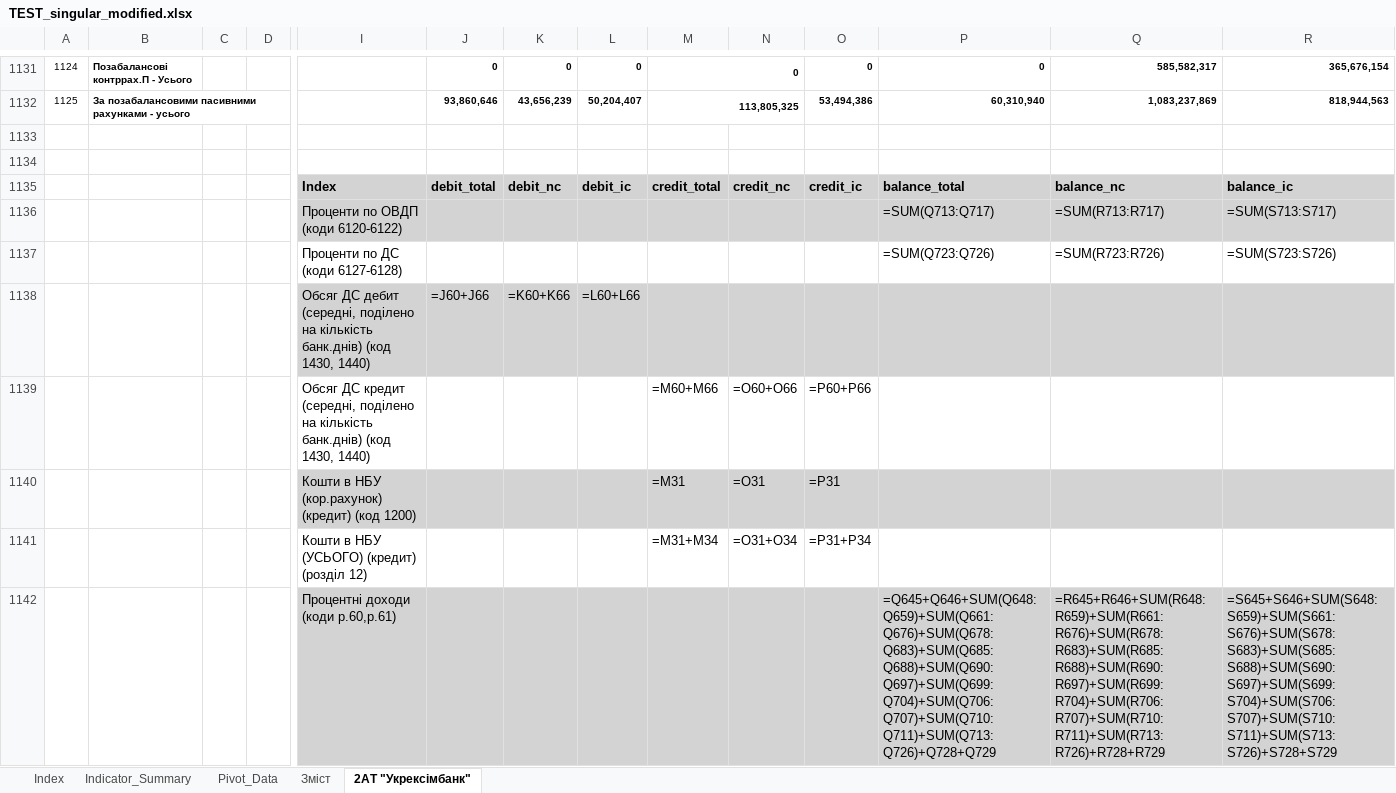
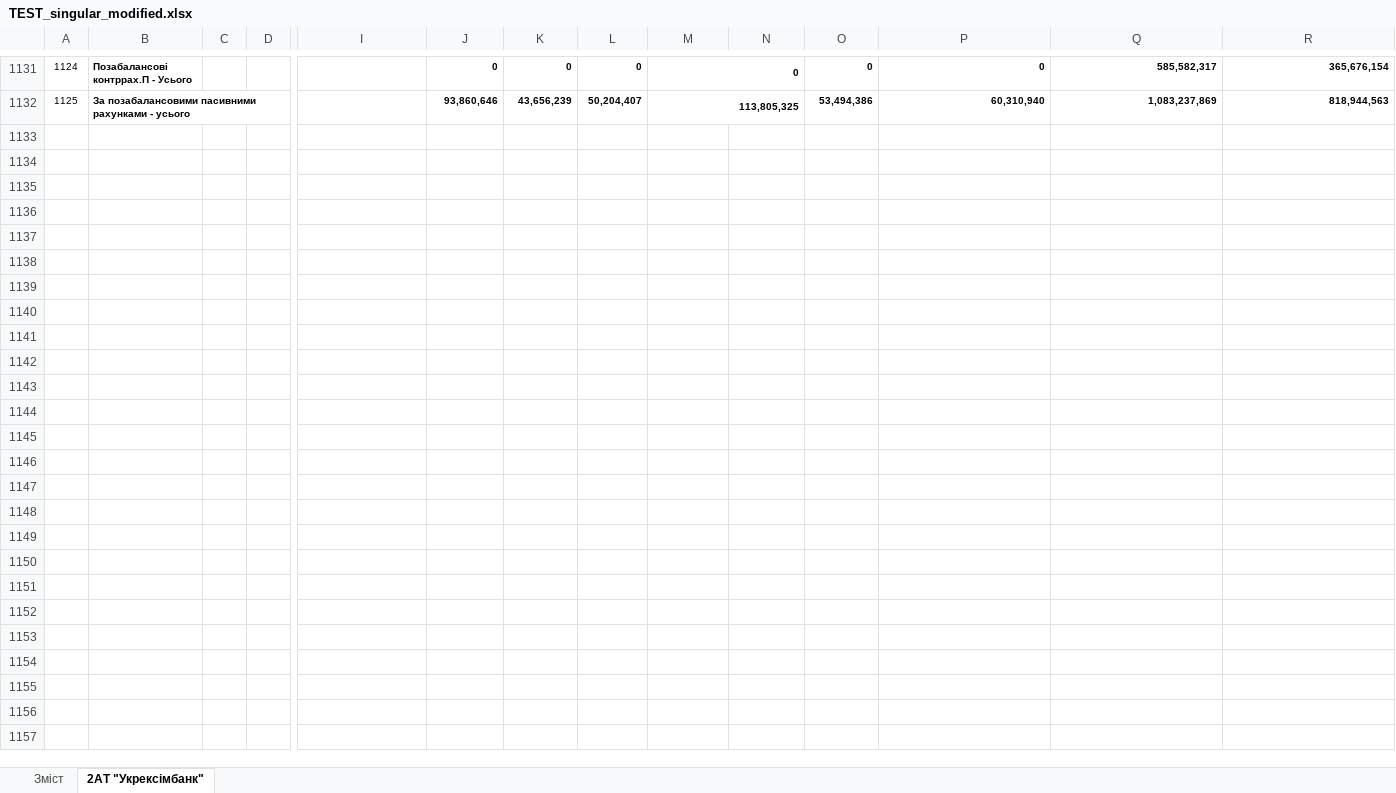
Before and after one commit to karbyshevillia/OSB_Gilder, an Excel workbook: OSB_Gilder/test_chamber/TEST_singular_modified.xlsx, sheet 2АТ "Укрексімбанк", drawn as a sheet; only a part is shown, gaps mark what is left out; values as stored, in another font and other column widths than the file's, no borders; formulas without a stored value are shown as written; rows hold the shown columns only; the diff covers the shown part only; the diff names each change by its address in the sheet, - before the commit and + after, or states it on an @@ line.

```diff
--- a/OSB_Gilder/test_chamber/TEST_singular_modified.xlsx (sheet 2АТ "Укрексімбанк")
+++ b/OSB_Gilder/test_chamber/TEST_singular_modified.xlsx (sheet 2АТ "Укрексімбанк")
-sheet tab: Index
-sheet tab: Indicator_Summary
-sheet tab: Pivot_Data
-row 1133: (empty)
-row 1134: (empty)
-row 1135:  |  |  |  | Index | debit_total | debit_nc | debit_ic | credit_total | credit_nc | credit_ic | balance_total | balance_nc | balance_ic
-row 1136:  |  |  |  | Проценти по ОВДП (коди 6120-6122) |  |  |  |  |  |  | =SUM(Q713:Q717) | =SUM(R713:R717) | =SUM(S713:S717)
-row 1137:  |  |  |  | Проценти по ДС (коди 6127-6128) |  |  |  |  |  |  | =SUM(Q723:Q726) | =SUM(R723:R726) | =SUM(S723:S726)
-row 1138:  |  |  |  | Обсяг ДС дебит (середні, поділено на кількість банк.днів) (код 1430, 1440) | =J60+J66 | =K60+K66 | =L60+L66
-row 1139:  |  |  |  | Обсяг ДС кредит (середні, поділено на кількість банк.днів) (код 1430, 1440) |  |  |  | =M60+M66 | =O60+O66 | =P60+P66
-row 1140:  |  |  |  | Кошти в НБУ (кор.рахунок) (кредит) (код 1200) |  |  |  | =M31 | =O31 | =P31
-row 1141:  |  |  |  | Кошти в НБУ (УСЬОГО) (кредит) (розділ 12) |  |  |  | =M31+M34 | =O31+O34 | =P31+P34
-row 1142:  |  |  |  | Процентні доходи (коди р.60,р.61) |  |  |  |  |  |  | =Q645+Q646+SUM(Q648:Q659)+SUM(Q661:Q676)+SUM(Q678:Q683)+SUM(Q685:Q688)+SUM(Q690:Q697)+SUM(Q699:Q704)+SUM(Q706:Q707)+SUM(Q710:Q711)+SUM(Q713:Q726)+Q728+Q729 | =R645+R646+SUM(R648:R659)+SUM(R661:R676)+SUM(R678:R683)+SUM(R685:R688)+SUM(R690:R697)+SUM(R699:R704)+SUM(R706:R707)+SUM(R710:R711)+SUM(R713:R726)+R728+R729 | =S645+S646+SUM(S648:S659)+SUM(S661:S676)+SUM(S678:S683)+SUM(S685:S688)+SUM(S690:S697)+SUM(S699:S704)+SUM(S706:S707)+SUM(S710:S711)+SUM(S713:S726)+S728+S729
```
Also changed, not shown: 20 removed rows elsewhere in this sheet, charts or pictures, 8 other files.
